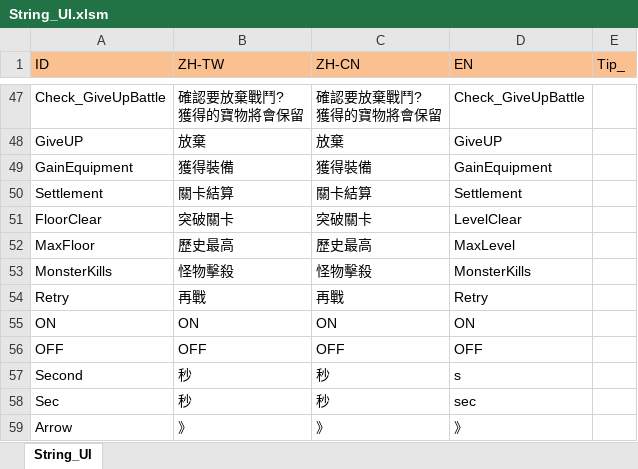
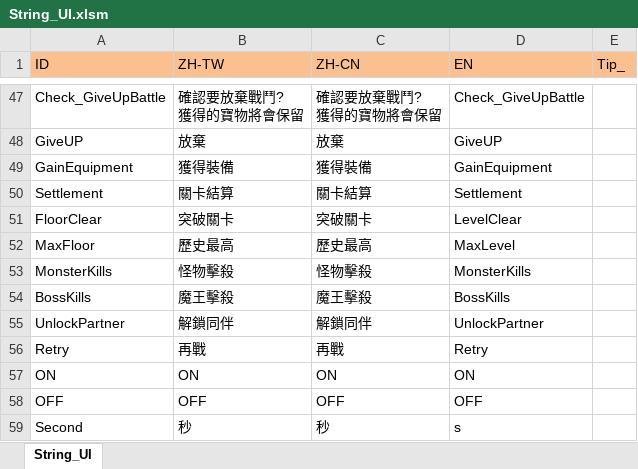
Before and after one commit to scozirge/30sHero, an Excel workbook: 30SecHero/Designer/String_UI.xlsm, sheet String_UI, drawn as a sheet; only a part is shown, gaps mark what is left out; the shorter side is filled out with more unchanged rows; values as stored, in another font and other column widths than the file's, no borders; the diff names each change by its address in the sheet, - before the commit and + after, or states it on an @@ line.

```diff
--- a/30SecHero/Designer/String_UI.xlsm (sheet String_UI)
+++ b/30SecHero/Designer/String_UI.xlsm (sheet String_UI)
+row 54: BossKills | 魔王擊殺 | 魔王擊殺 | BossKills
+row 55: UnlockPartner | 解鎖同伴 | 解鎖同伴 | UnlockPartner
```
Also changed, not shown: 5 other files.
